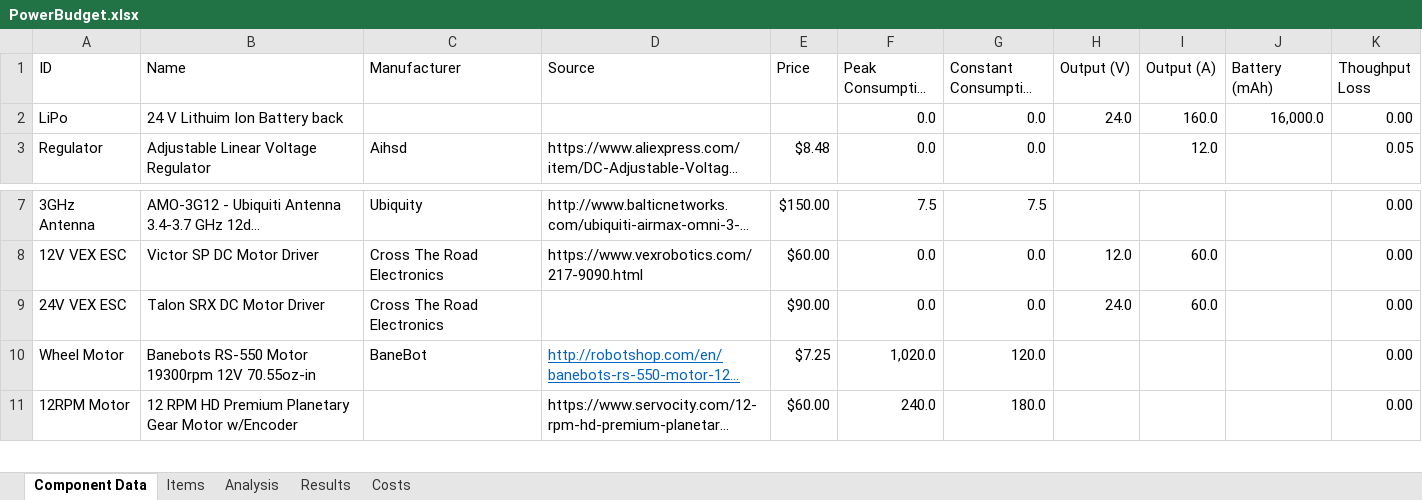
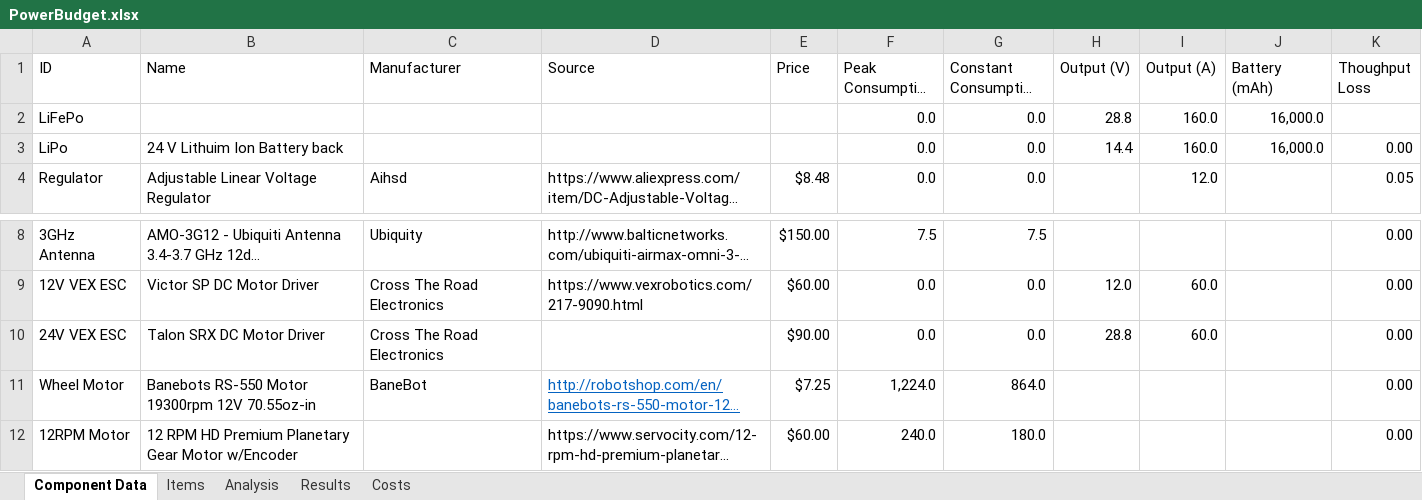
Before and after one commit to ISU-MAVRIC/MAVRIC-Systems, an Excel workbook: Electrical/PowerBudget.xlsx, sheet Component Data, drawn as a sheet; only a part is shown, gaps mark what is left out; long unchanged cells end in …; values as stored, in another font and other column widths than the file's, no borders; table styles not drawn; addresses are those after the commit; the diff names each change by its address in the sheet, - before the commit and + after, or states it on an @@ line.

```diff
--- a/Electrical/PowerBudget.xlsx (sheet Component Data)
+++ b/Electrical/PowerBudget.xlsx (sheet Component Data)
+row 2: LiFePo |  |  |  |  | 0.0 | 0.0 | 28.8 | 160.0 | 16,000.0
-H3 (Output (V)): 24.0
+H3 (Output (V)): 14.4
-H10 (Output (V)): 24.0
+H10 (Output (V)): 28.8
-F11 (Peak Consumption (W)): 1,020.0
+F11 (Peak Consumption (W)): 1,224.0
-G11 (Constant Consumption (W)): 120.0
+G11 (Constant Consumption (W)): 864.0
```
Also changed, not shown: sheet Analysis, sheet Items, sheet Results, sheet Costs, hidden cells.
